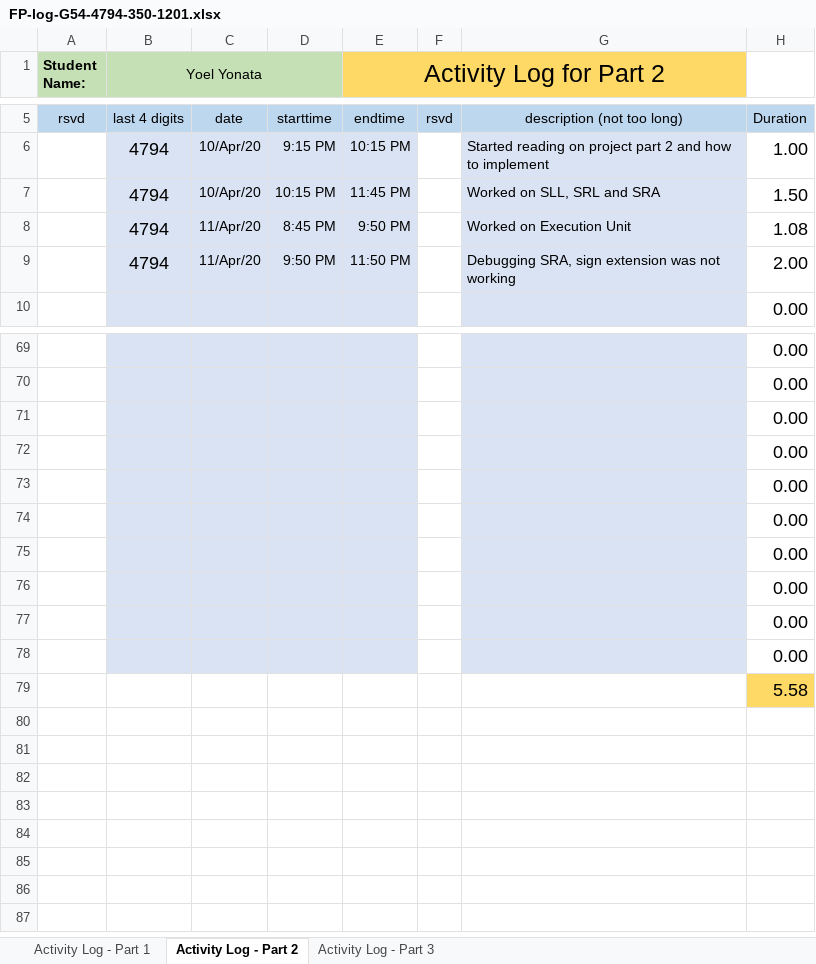
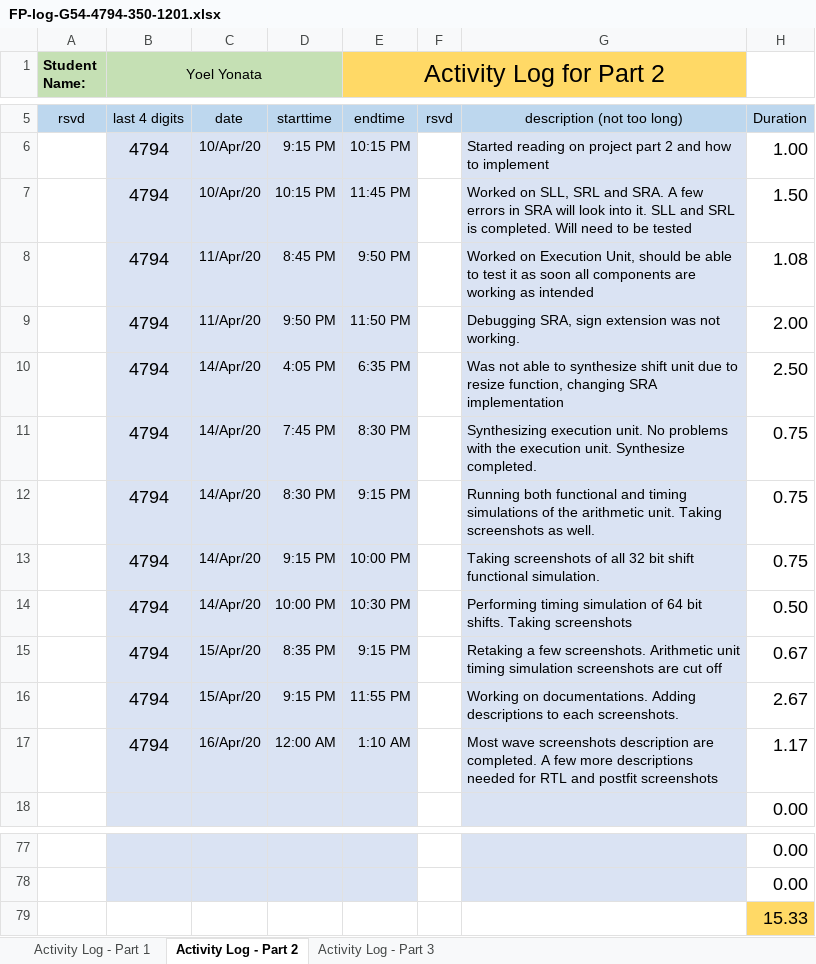
Before and after one commit to ChicoRao/ENSC350FP, an Excel workbook: ExU/Documentation/FP-log-G54-4794-350-1201.xlsx, sheet Activity Log - Part 2, drawn as a sheet; only a part is shown, gaps mark what is left out; values as stored, in another font and other column widths than the file's, no borders; conditional formats not drawn; removed rows and columns are numbered as before the commit, all else as after; the diff names each change by its address in the sheet, - before the commit and + after, or states it on an @@ line.

Commit message:
Updating logs, updated screenshots

```diff
--- a/ExU/Documentation/FP-log-G54-4794-350-1201.xlsx (sheet Activity Log - Part 2)
+++ b/ExU/Documentation/FP-log-G54-4794-350-1201.xlsx (sheet Activity Log - Part 2)
-G7: …SRL and SRA
+G7: …SRL and SRA. A few errors in SRA will look into it. SLL and SRL is completed. Will need to be tested
-G8: …on Execution Unit
+G8: …on Execution Unit, should be able to test it as soon all components are working as intended
-G9: …was not working
+G9: …was not working.
+row 10:  | 4794 | 14/Apr/20 | 4:05 PM | 6:35 PM |  | Was not able to synthesize shift unit due to resize function, changing SRA implementation | 2.50
+row 11:  | 4794 | 14/Apr/20 | 7:45 PM | 8:30 PM |  | Synthesizing execution unit. No problems with the execution unit. Synthesize completed. | 0.75
+row 12:  | 4794 | 14/Apr/20 | 8:30 PM | 9:15 PM |  | Running both functional and timing simulations of the arithmetic unit. Taking screenshots as well. | 0.75
+row 13:  | 4794 | 14/Apr/20 | 9:15 PM | 10:00 PM |  | Taking screenshots of all 32 bit shift functional simulation. | 0.75
+row 14:  | 4794 | 14/Apr/20 | 10:00 PM | 10:30 PM |  | Performing timing simulation of 64 bit shifts. Taking screenshots | 0.50
+row 15:  | 4794 | 15/Apr/20 | 8:35 PM | 9:15 PM |  | Retaking a few screenshots. Arithmetic unit timing simulation screenshots are cut off | 0.67
+row 16:  | 4794 | 15/Apr/20 | 9:15 PM | 11:55 PM |  | Working on documentations. Adding descriptions to each screenshots. | 2.67
+row 17:  | 4794 | 16/Apr/20 | 12:00 AM | 1:10 AM |  | Most wave screenshots description are completed. A few more descriptions needed for RTL and postfit screenshots | 1.17
-B79:E79 fill: #DAE3F3
+B79:E79 fill: none
-G79 fill: #DAE3F3
+G79 fill: none
-H79: 0.00
+H79: 15.33
-H79 fill: none
+H79 fill: #FFD966
-row 72:  |  |  |  |  |  |  | 0.00
-row 73:  |  |  |  |  |  |  | 0.00
-row 74:  |  |  |  |  |  |  | 0.00
-row 75:  |  |  |  |  |  |  | 0.00
-row 76:  |  |  |  |  |  |  | 0.00
-row 77:  |  |  |  |  |  |  | 0.00
-row 78:  |  |  |  |  |  |  | 0.00
-row 79:  |  |  |  |  |  |  | 5.58
```
Also changed, not shown: formulas that keep their value, 3 other files.
